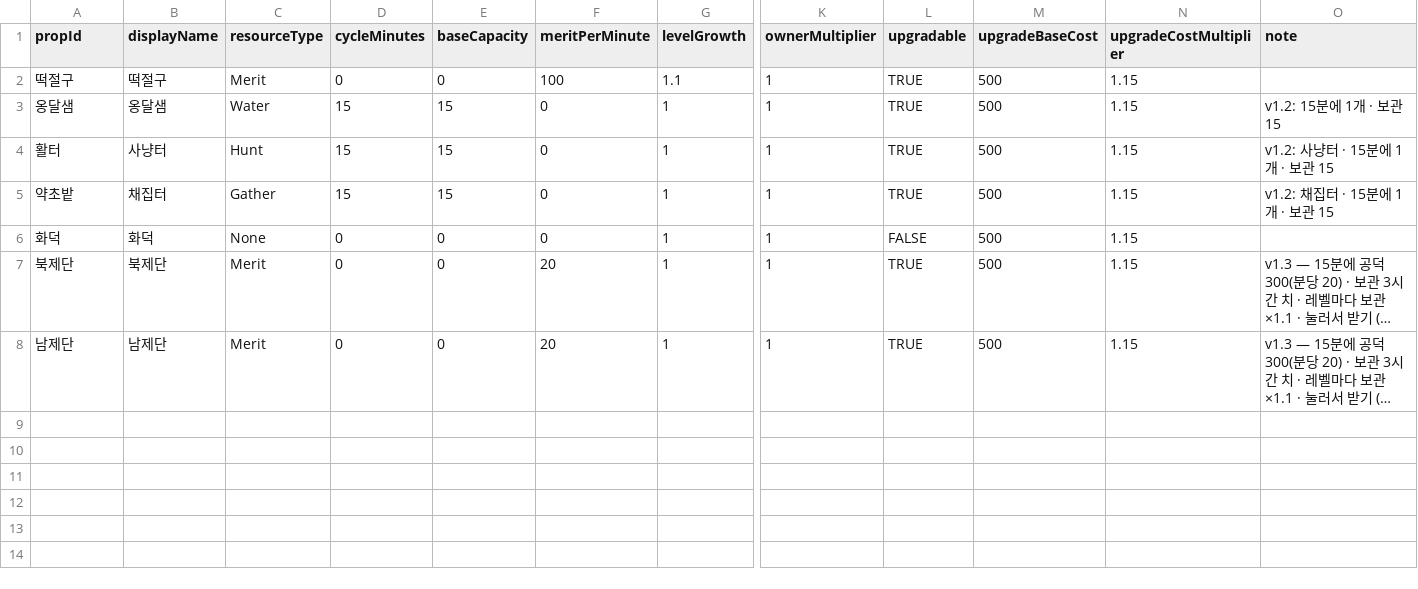
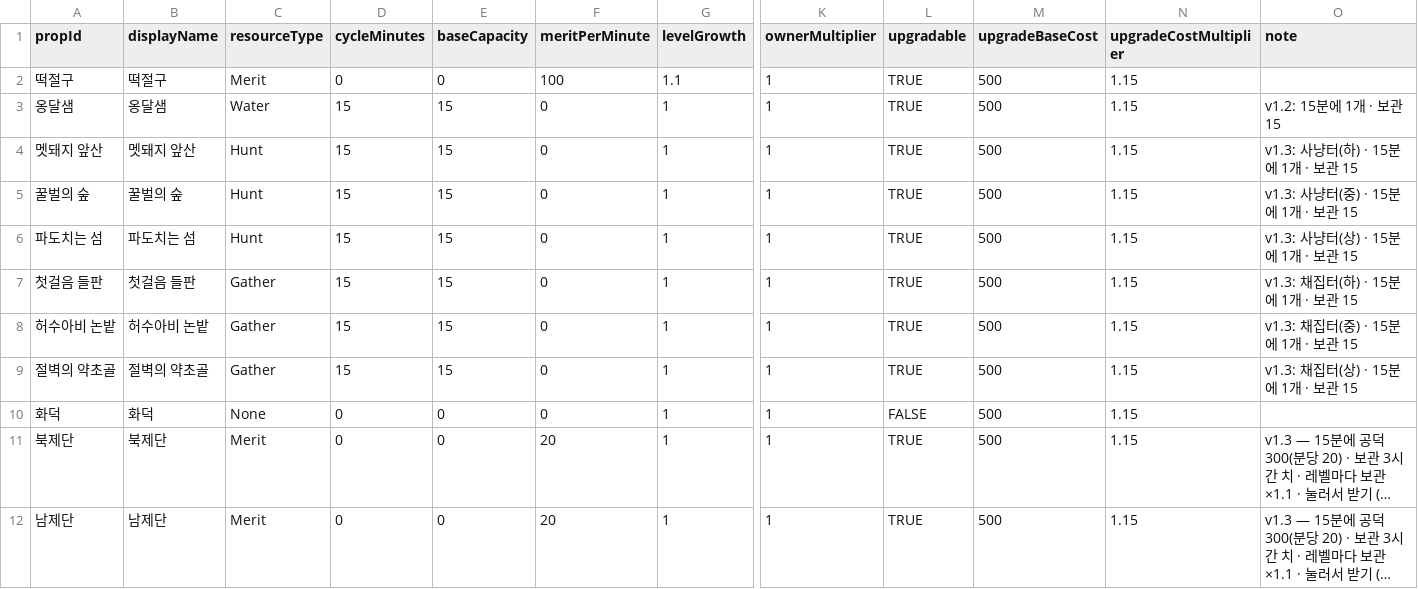
Before and after one commit to sapsar-games/Yogoe-unity, a CSV file: Tools/sheets/props.csv, drawn as a sheet; only a part is shown, gaps mark what is left out; long unchanged cells end in …; addresses are those after the commit; rows hold the shown columns only; the diff names each change by its address in the sheet, - before the commit and + after, or states it on an @@ line.

```diff
--- a/Tools/sheets/props.csv
+++ b/Tools/sheets/props.csv
-A4 (propId): 활터
+A4 (propId): 멧돼지 앞산
-B4 (displayName): 사냥터
+B4 (displayName): 멧돼지 앞산
-O4 (note): v1.2: 사냥터 · 15분에 1개 · 보관 15
+O4 (note): v1.3: 사냥터(하) · 15분에 1개 · 보관 15
+row 5: 꿀벌의 숲 | 꿀벌의 숲 | Hunt | 15 | 15 | 0 | 1 | 1 | TRUE | 500 | 1.15 | v1.3: 사냥터(중) · 15분에 1개 · 보관 15
+row 6: 파도치는 섬 | 파도치는 섬 | Hunt | 15 | 15 | 0 | 1 | 1 | TRUE | 500 | 1.15 | v1.3: 사냥터(상) · 15분에 1개 · 보관 15
+row 7: 첫걸음 들판 | 첫걸음 들판 | Gather | 15 | 15 | 0 | 1 | 1 | TRUE | 500 | 1.15 | v1.3: 채집터(하) · 15분에 1개 · 보관 15
+row 8: 허수아비 논밭 | 허수아비 논밭 | Gather | 15 | 15 | 0 | 1 | 1 | TRUE | 500 | 1.15 | v1.3: 채집터(중) · 15분에 1개 · 보관 15
-A9 (propId): 약초밭
+A9 (propId): 절벽의 약초골
-B9 (displayName): 채집터
+B9 (displayName): 절벽의 약초골
-O9 (note): v1.2: 채집터 · 15분에 1개 · 보관 15
+O9 (note): v1.3: 채집터(상) · 15분에 1개 · 보관 15
```
Also changed, not shown: 4 other files.
